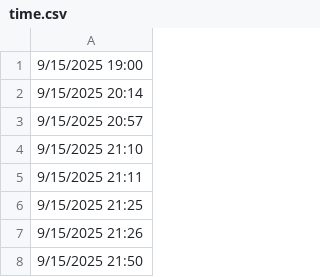
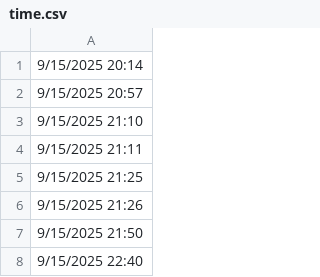
Before and after one commit to lethanhtannhat/tranthu, a CSV file: time.csv, drawn as a sheet; only a part is shown; the shorter side is filled out with more unchanged rows; the diff names each change by its address in the sheet, - before the commit and + after, or states it on an @@ line.

```diff
--- a/time.csv
+++ b/time.csv
-row 1: 9/15/2025 19:00
```
Also changed, not shown: 1 other file.
